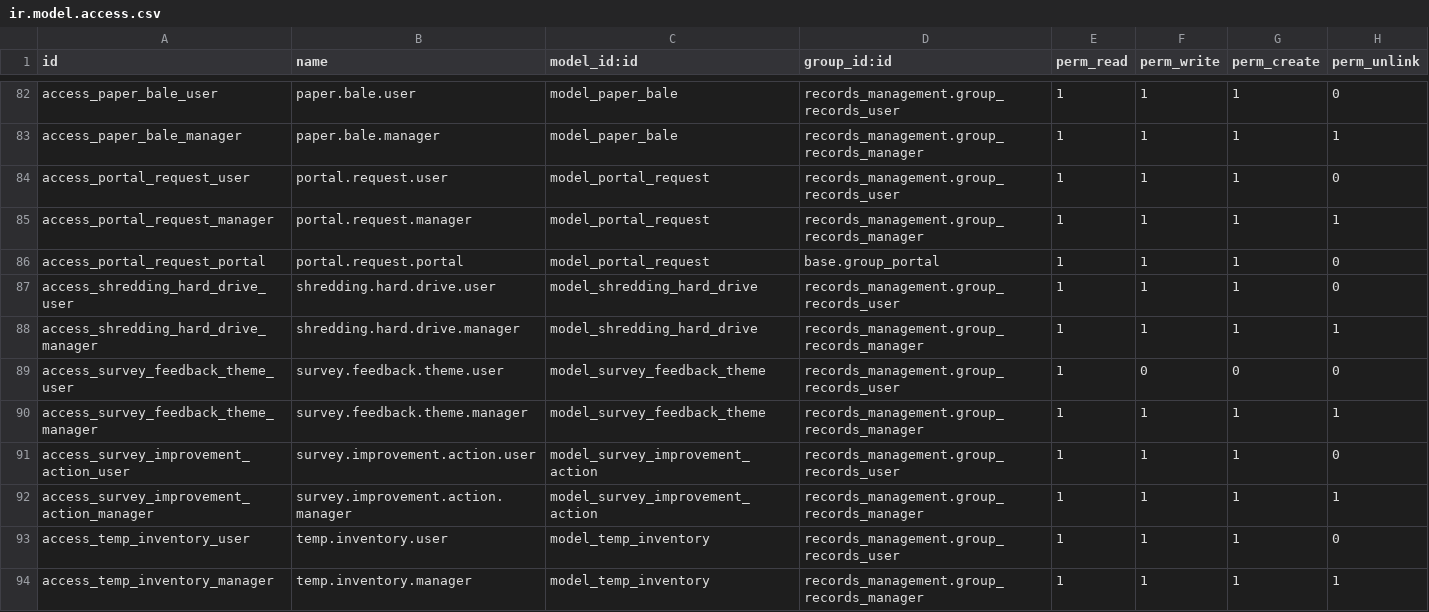
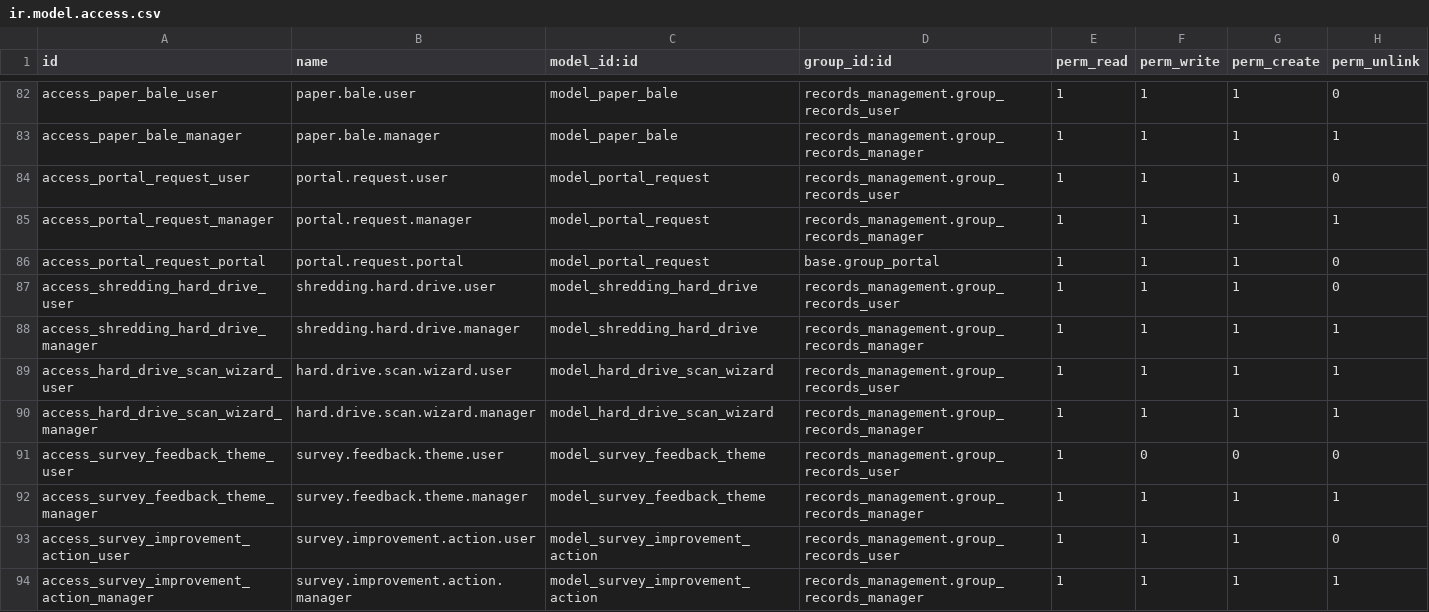
Before and after one commit to John75SunCity/ssh-git-github.com-odoo-odoo.git-18.0, a CSV file: records_management/security/ir.model.access.csv, drawn as a sheet; only a part is shown, gaps mark what is left out; the shorter side is filled out with more unchanged rows.

Commit message:
feat: Implement hard drive scanning workflow with dual-location scanning and NAID compliance
- Added access rights for hard drive scan wizard users and managers in ir.model.access.csv.
- Updated __init__.py to include test module for hard drive scanning.
- Enhanced shredding_views.xml to include a new tab for hard drive scanning with progress indicators and action buttons.
- Created hard_drive_scan_wizard.py for managing hard drive serial number scanning, including single and bulk scanning functionalities.
- Added documentation for hard drive scanning feature outlining key features, models, workflows, and benefits.
- Developed test_hard_drive_scanning.py to cover various scenarios in the hard drive scanning workflow.
- Created hard_drive_scan_views.xml for the user interface of the hard drive scan wizard and hard drive list views.

```diff
--- a/records_management/security/ir.model.access.csv
+++ b/records_management/security/ir.model.access.csv
@@ -88,2 +88,4 @@ access_shredding_hard_drive_user,shredding.hard.drive.user,model_shredding_hard_
 access_shredding_hard_drive_manager,shredding.hard.drive.manager,model_shredding_hard_drive,records_management.group_records_manager,1,1,1,1
+access_hard_drive_scan_wizard_user,hard.drive.scan.wizard.user,model_hard_drive_scan_wizard,records_management.group_records_user,1,1,1,1
+access_hard_drive_scan_wizard_manager,hard.drive.scan.wizard.manager,model_hard_drive_scan_wizard,records_management.group_records_manager,1,1,1,1
 access_survey_feedback_theme_user,survey.feedback.theme.user,model_survey_feedback_theme,records_management.group_records_user,1,0,0,0
```
Also changed, not shown: 9 other files.
